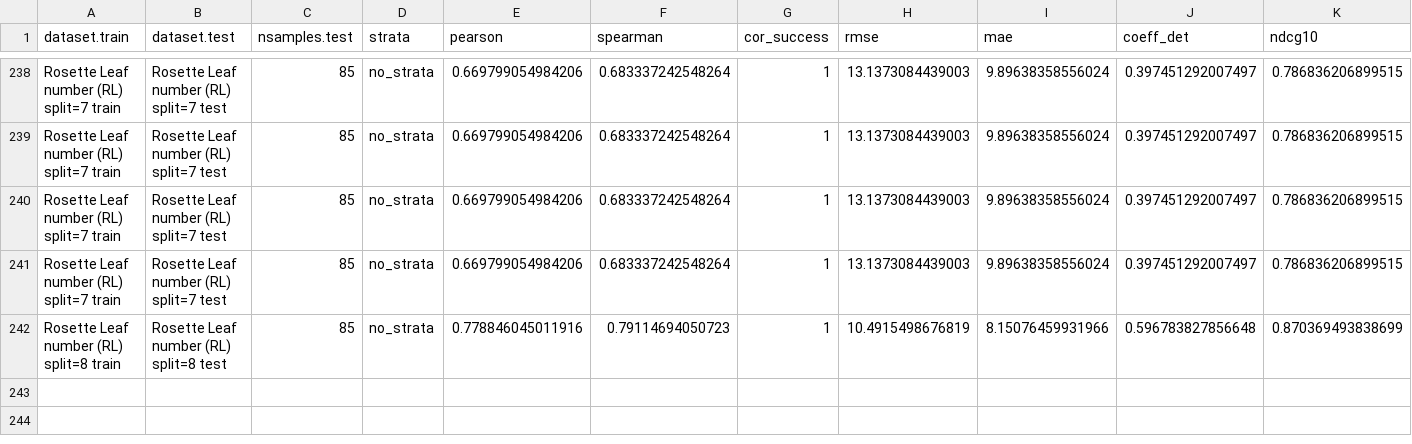
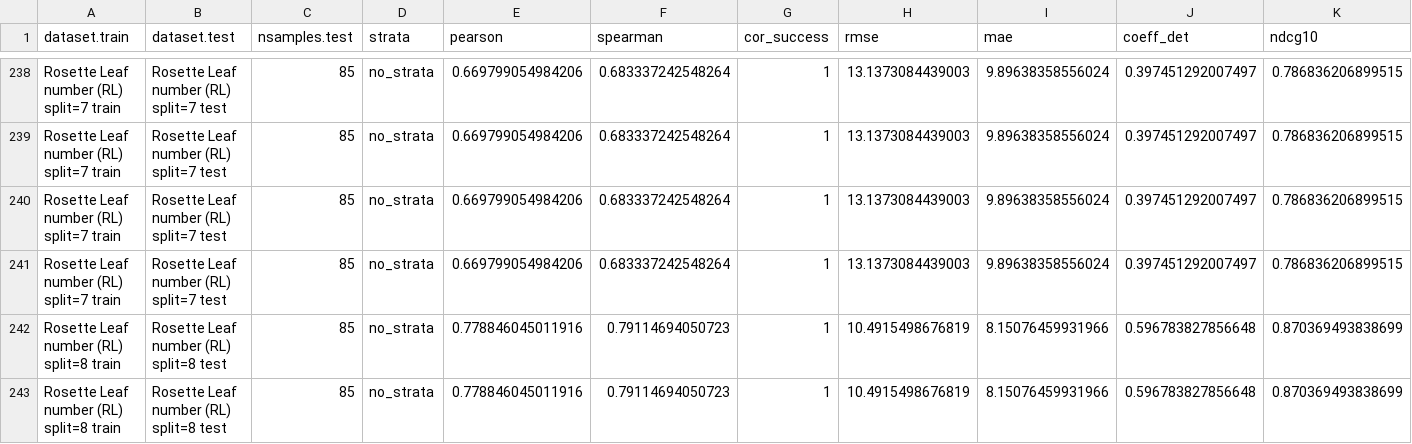
Before and after one commit to ne1s0n/crea-za_2024_geno_pheno_arabidopsis, a CSV file: results/accuracy_regression2_coordinated_CV_SNP.csv, drawn as a sheet; only a part is shown, gaps mark what is left out; rows hold the shown columns only; the diff names each change by its address in the sheet, - before the commit and + after, or states it on an @@ line.

Commit message:
automatic push of regression results

```diff
--- a/results/accuracy_regression2_coordinated_CV_SNP.csv
+++ b/results/accuracy_regression2_coordinated_CV_SNP.csv
+row 243: Rosette Leaf number (RL) split=8 train | Rosette Leaf number (RL) split=8 test | 85 | no_strata | 0.778846045011916 | 0.79114694050723 | 1 | 10.4915498676819 | 8.15076459931966 | 0.596783827856648 | 0.870369493838699
```
